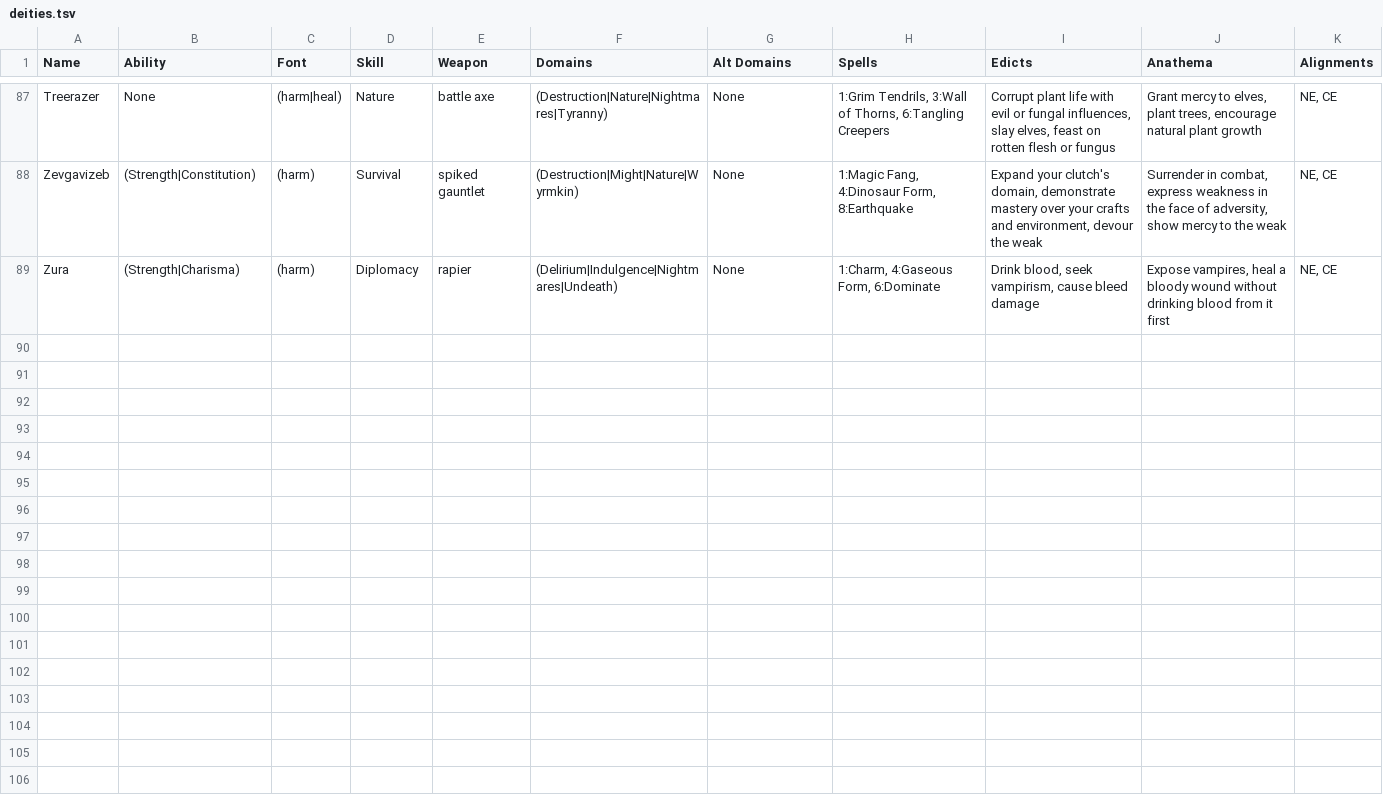
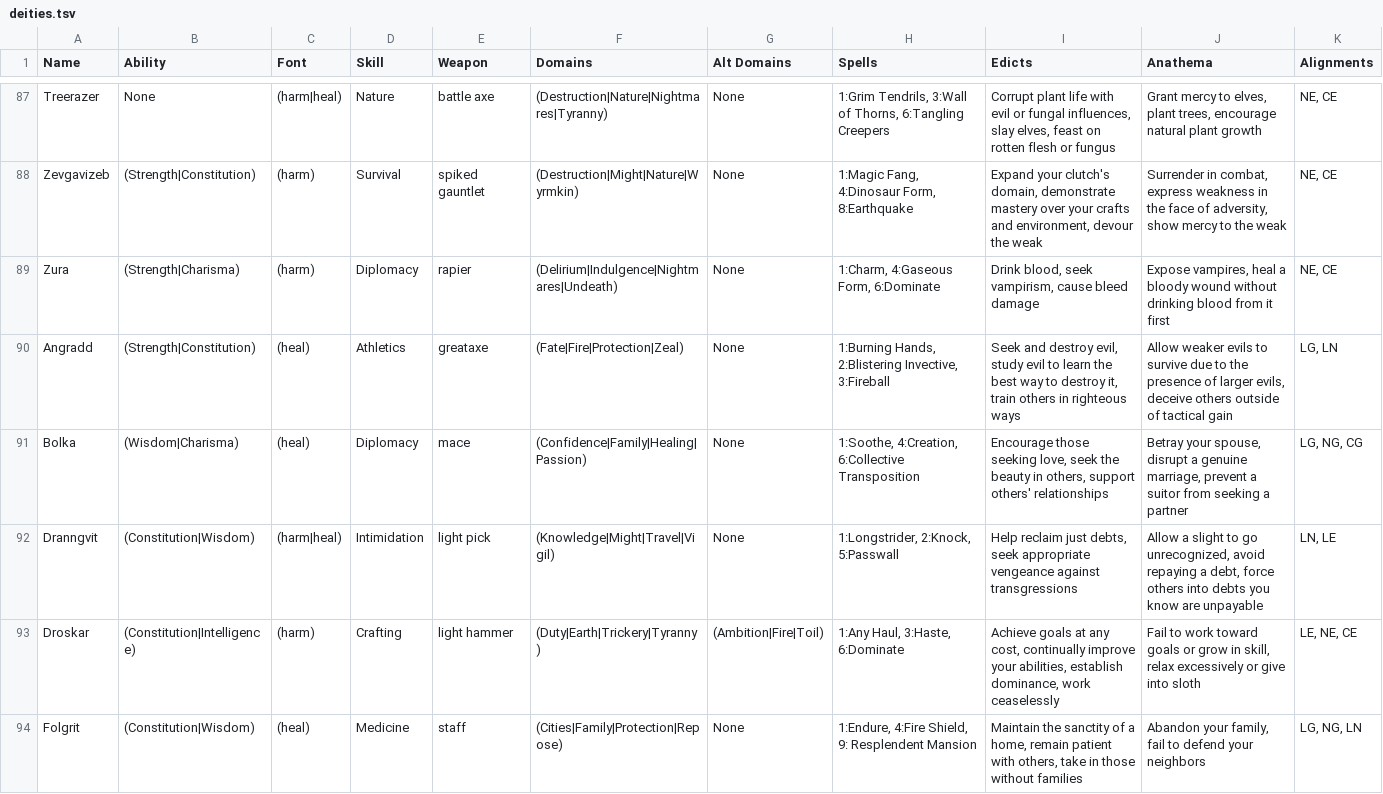
Before and after one commit to seanboyy/seanboyy.github.io, a TSV file: Pathfinder/Data/deities.tsv, drawn as a sheet; only a part is shown, gaps mark what is left out; the diff covers the shown part only.

Commit message:
Updated deities.tsv

```diff
--- a/Pathfinder/Data/deities.tsv
+++ b/Pathfinder/Data/deities.tsv
@@ -89 +89,6 @@ Zevgavizeb	(Strength|Constitution)	(harm)	Survival	spiked gauntlet	(Destruction|
 Zura	(Strength|Charisma)	(harm)	Diplomacy	rapier	(Delirium|Indulgence|Nightmares|Undeath)	None	1:Charm, 4:Gaseous Form, 6:Dominate	Drink blood, seek vampirism, cause bleed damage	Expose vampires, heal a bloody wound without drinking blood from it first	NE, CE
+Angradd	(Strength|Constitution)	(heal)	Athletics	greataxe	(Fate|Fire|Protection|Zeal)	None	1:Burning Hands, 2:Blistering Invective, 3:Fireball	Seek and destroy evil, study evil to learn the best way to destroy it, train others in righteous ways	Allow weaker evils to survive due to the presence of larger evils, deceive others outside of tactical gain	LG, LN
+Bolka	(Wisdom|Charisma)	(heal)	Diplomacy	mace	(Confidence|Family|Healing|Passion)	None	1:Soothe, 4:Creation, 6:Collective Transposition	Encourage those seeking love, seek the beauty in others, support others' relationships	Betray your spouse, disrupt a genuine marriage, prevent a suitor from seeking a partner	LG, NG, CG
+Dranngvit	(Constitution|Wisdom)	(harm|heal)	Intimidation	light pick	(Knowledge|Might|Travel|Vigil)	None	1:Longstrider, 2:Knock, 5:Passwall	Help reclaim just debts, seek appropriate vengeance against transgressions	Allow a slight to go unrecognized, avoid repaying a debt, force others into debts you know are unpayable	LN, LE
+Droskar	(Constitution|Intelligence)	(harm)	Crafting	light hammer	(Duty|Earth|Trickery|Tyranny)	(Ambition|Fire|Toil)	1:Any Haul, 3:Haste, 6:Dominate	Achieve goals at any cost, continually improve your abilities, establish dominance, work ceaselessly	Fail to work toward goals or grow in skill, relax excessively or give into sloth	LE, NE, CE
+Folgrit	(Constitution|Wisdom)	(heal)	Medicine	staff	(Cities|Family|Protection|Repose)	None	1:Endure, 4:Fire Shield, 9: Resplendent Mansion	Maintain the sanctity of a home, remain patient with others, take in those without families	Abandon your family, fail to defend your neighbors	LG, NG, LN
```
Also changed, not shown: 4 added rows and 5 edited cells elsewhere in this file.
